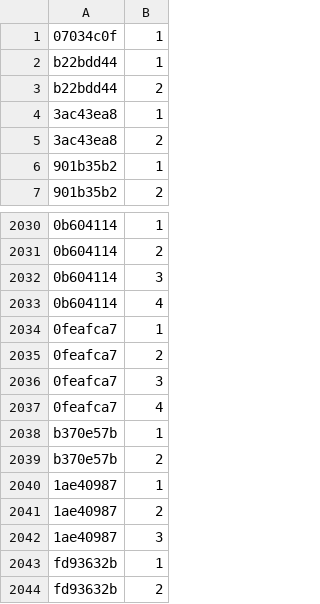
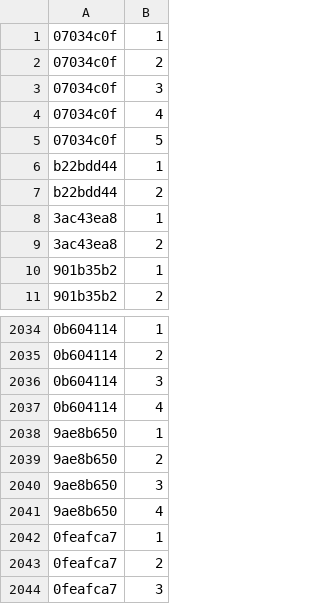
Before and after one commit to Lockpickers-United/lpu-belt-explorer, a CSV file: media.csv, drawn as a sheet; only a part is shown, gaps mark what is left out; the shorter side is filled out with more unchanged rows; the diff names each change by its address in the sheet, - before the commit and + after, or states it on an @@ line.

```diff
--- a/media.csv
+++ b/media.csv
+row 2: 07034c0f | 2
+row 3: 07034c0f | 3
+row 4: 07034c0f | 4
+row 5: 07034c0f | 5
+row 2038: 9ae8b650 | 1
+row 2039: 9ae8b650 | 2
+row 2040: 9ae8b650 | 3
+row 2041: 9ae8b650 | 4
```
Also changed, not shown: 6 other files.
